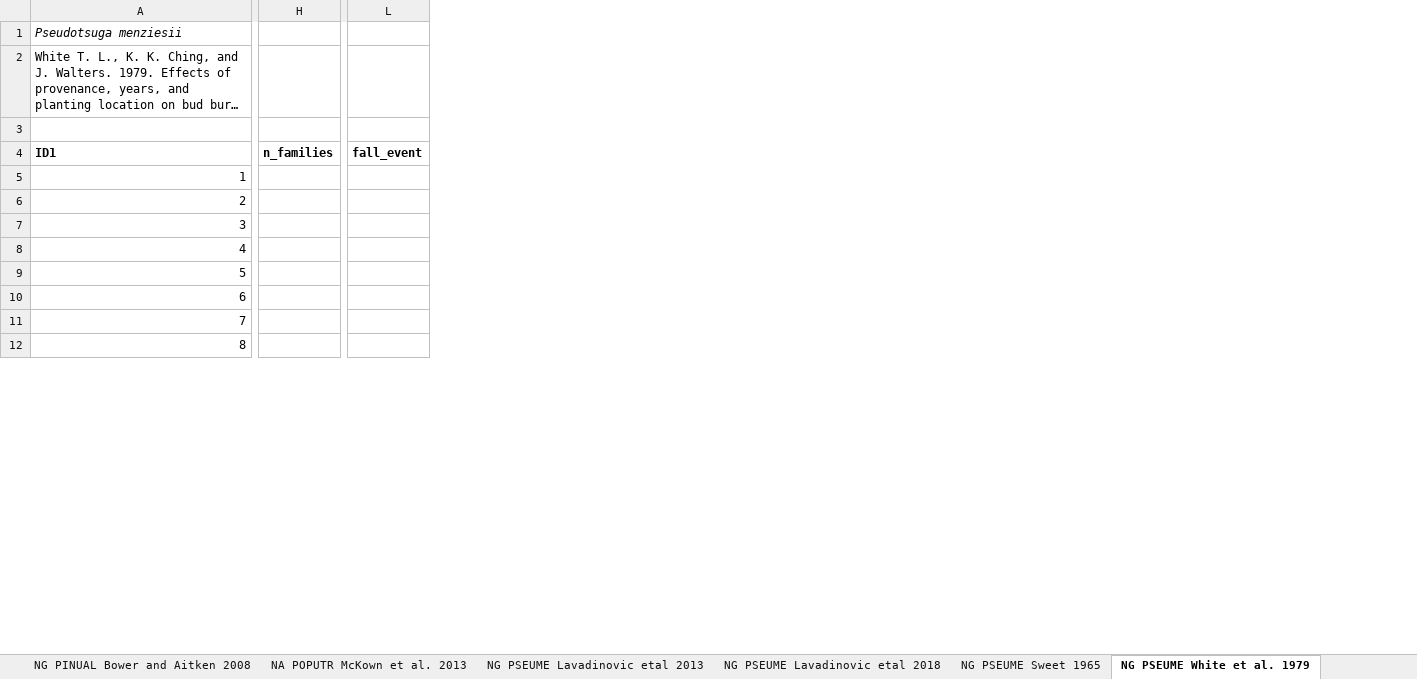
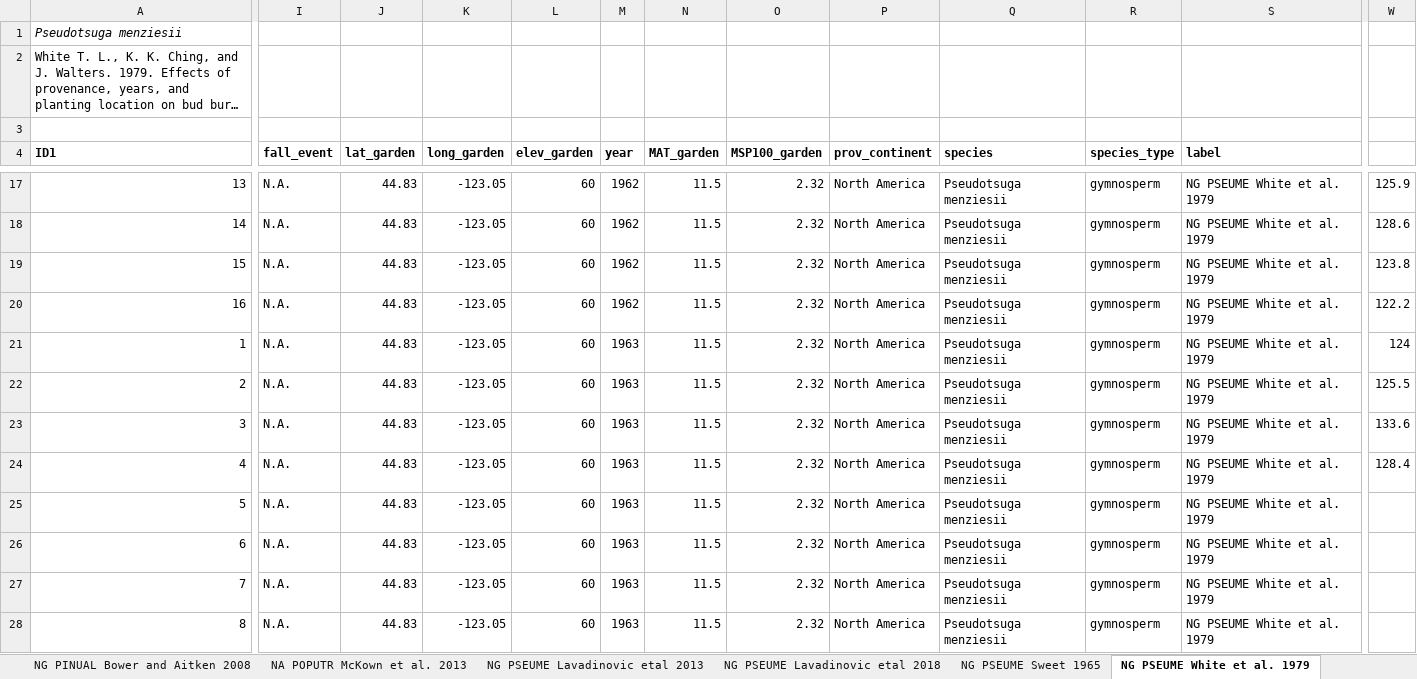
Before and after one commit to lizzieinvancouver/localadaptclim, an Excel workbook: RawMaterials/data/LocalAdaptionDataGathering.xlsx, sheet NG PSEUME White et al. 1979, drawn as a sheet; only a part is shown, gaps mark what is left out; long unchanged cells end in …; values as stored, in another font and other column widths than the file's, no borders; removed rows and columns are numbered as before the commit, all else as after; rows hold the shown columns only; the diff covers the shown part only; the diff names each change by its address in the sheet, - before the commit and + after, or states it on an @@ line.

```diff
--- a/RawMaterials/data/LocalAdaptionDataGathering.xlsx (sheet NG PSEUME White et al. 1979)
+++ b/RawMaterials/data/LocalAdaptionDataGathering.xlsx (sheet NG PSEUME White et al. 1979)
-column H (n_families), empty
+column J (lat_garden), rows 21-28: all 44.83
+column K (long_garden), rows 21-28: all -123.05
+column L (elev_garden), rows 21-28: all 60
+column M (year), rows 21-28: all 1963
+column N (MAT_garden), rows 21-28: all 11.5
+column O (MSP100_garden), rows 21-28: all 2.32
+column P (prov_continent), rows 21-28: all North America
+column Q (species), rows 21-28: all Pseudotsuga menziesii
+column R (species_type), rows 21-28: all gymnosperm
+column S (label), rows 21-28: all NG PSEUME White et al. 1979
+column W, rows 21-24: 124 | 125.5 | 133.6 | 128.4
+row 17: 13 | N.A. | 44.83 | -123.05 | 60 | 1962 | 11.5 | 2.32 | North America | Pseudotsuga menziesii | gymnosperm | NG PSEUME White et al. 1979 | 125.9
+row 18: 14 | N.A. | 44.83 | -123.05 | 60 | 1962 | 11.5 | 2.32 | North America | Pseudotsuga menziesii | gymnosperm | NG PSEUME White et al. 1979 | 128.6
+row 19: 15 | N.A. | 44.83 | -123.05 | 60 | 1962 | 11.5 | 2.32 | North America | Pseudotsuga menziesii | gymnosperm | NG PSEUME White et al. 1979 | 123.8
+row 20: 16 | N.A. | 44.83 | -123.05 | 60 | 1962 | 11.5 | 2.32 | North America | Pseudotsuga menziesii | gymnosperm | NG PSEUME White et al. 1979 | 122.2
-I21:I28 (fall_event): (empty)
+I21:I28 (fall_event): N.A.
```
Also changed, not shown: 28 added rows, 3 removed columns and 8 edited cells elsewhere in this sheet, sheet NG PICEEN Rehfeldt 1994, sheet Sheet1, sheet NG PSEUME Sweet 1965, other sheet tabs, RawMaterials/data/JournalArticlesAlinaHasLookedAtToDate.xlsx, 6 other files.
